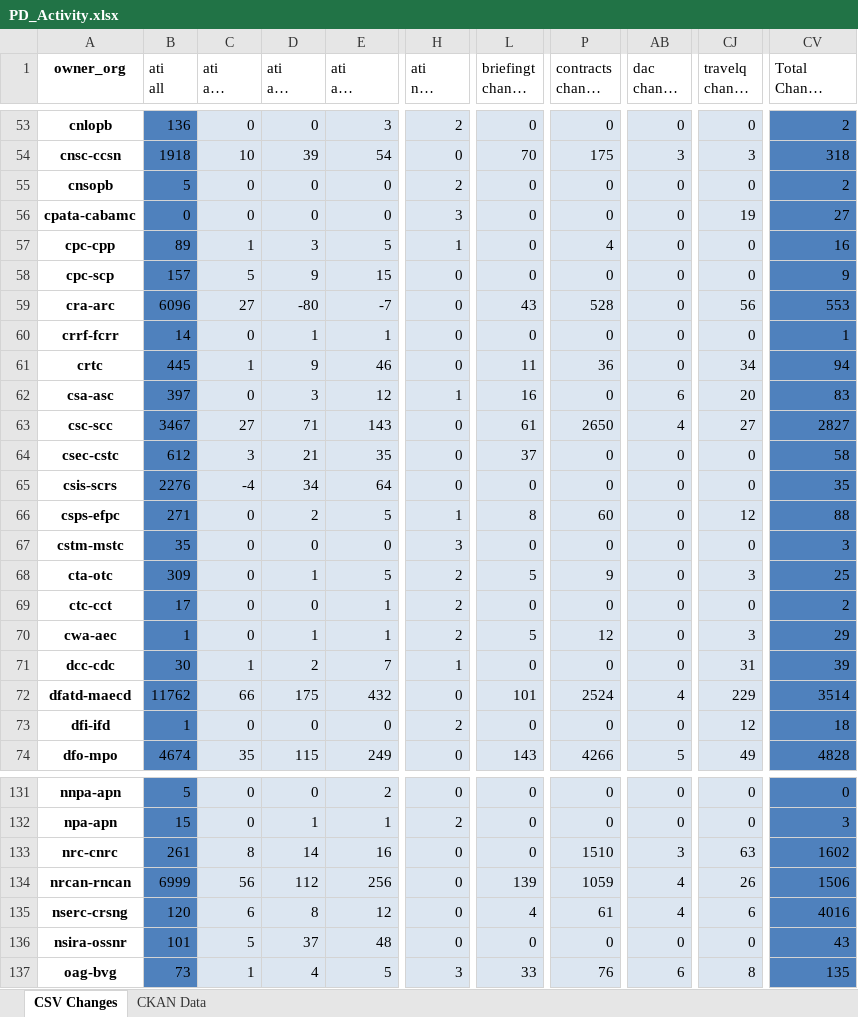
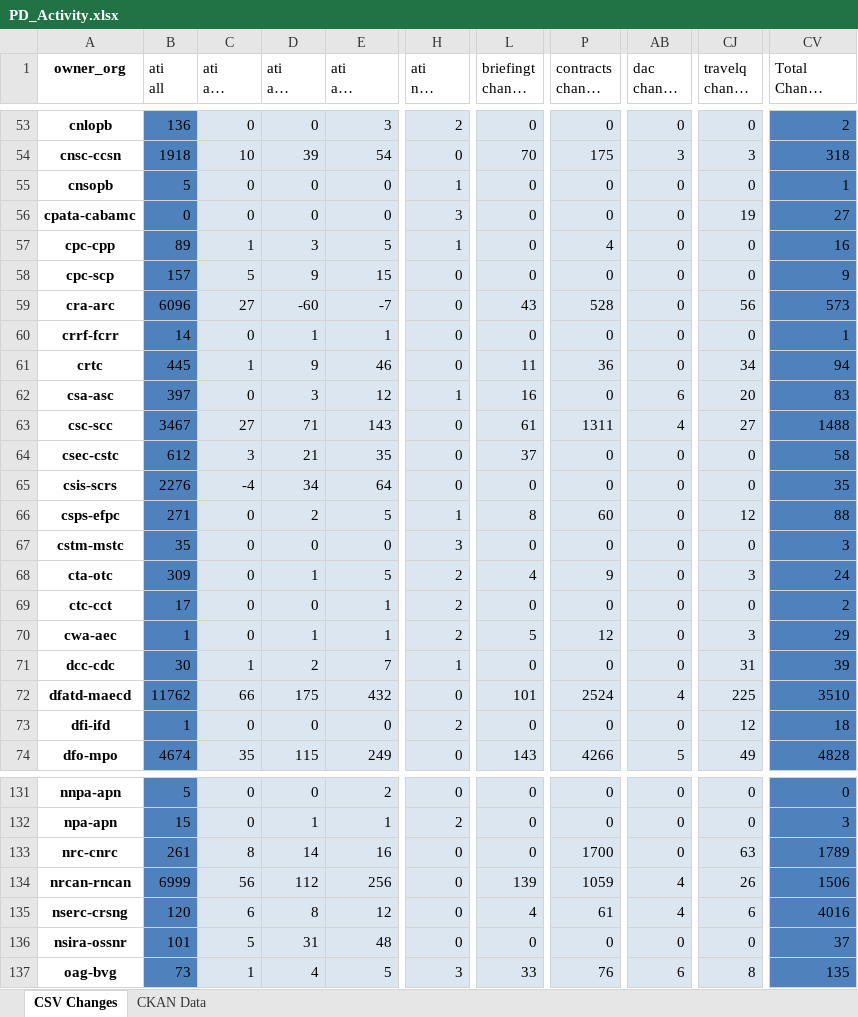
Before and after one commit to PatLittle/analytics-corporate-reporting, an Excel workbook: PD_CHANGES_RPT/PD_Activity.xlsx, sheet CSV Changes, drawn as a sheet; only a part is shown, gaps mark what is left out; long unchanged cells end in …; values as stored, in another font and other column widths than the file's, no borders; the diff covers the shown part only; the diff names each change by its address in the sheet, - before the commit and + after, or states it on an @@ line.

```diff
--- a/PD_CHANGES_RPT/PD_Activity.xlsx (sheet CSV Changes)
+++ b/PD_CHANGES_RPT/PD_Activity.xlsx (sheet CSV Changes)
-H55 (ati nil change 90-days): 2
+H55 (ati nil change 90-days): 1
-CV55 (Total Change 90-days): 2
+CV55 (Total Change 90-days): 1
-D59 (ati all change 90-days): -80
+D59 (ati all change 90-days): -60
-CV59 (Total Change 90-days): 553
+CV59 (Total Change 90-days): 573
-P63 (contracts change 90-days): 2650
+P63 (contracts change 90-days): 1311
-CV63 (Total Change 90-days): 2827
+CV63 (Total Change 90-days): 1488
-L68 (briefingt change 90-days): 5
+L68 (briefingt change 90-days): 4
-CV68 (Total Change 90-days): 25
+CV68 (Total Change 90-days): 24
-CJ72 (travelq change 90-days): 229
+CJ72 (travelq change 90-days): 225
-CV72 (Total Change 90-days): 3514
+CV72 (Total Change 90-days): 3510
-P133 (contracts change 90-days): 1510
+P133 (contracts change 90-days): 1700
-AB133 (dac change 90-days): 3
+AB133 (dac change 90-days): 0
-CV133 (Total Change 90-days): 1602
+CV133 (Total Change 90-days): 1789
-D136 (ati all change 90-days): 37
+D136 (ati all change 90-days): 31
-CV136 (Total Change 90-days): 43
+CV136 (Total Change 90-days): 37
```
Also changed, not shown: 14 edited cells elsewhere in this sheet, sheet CKAN Data, 2 other files.
